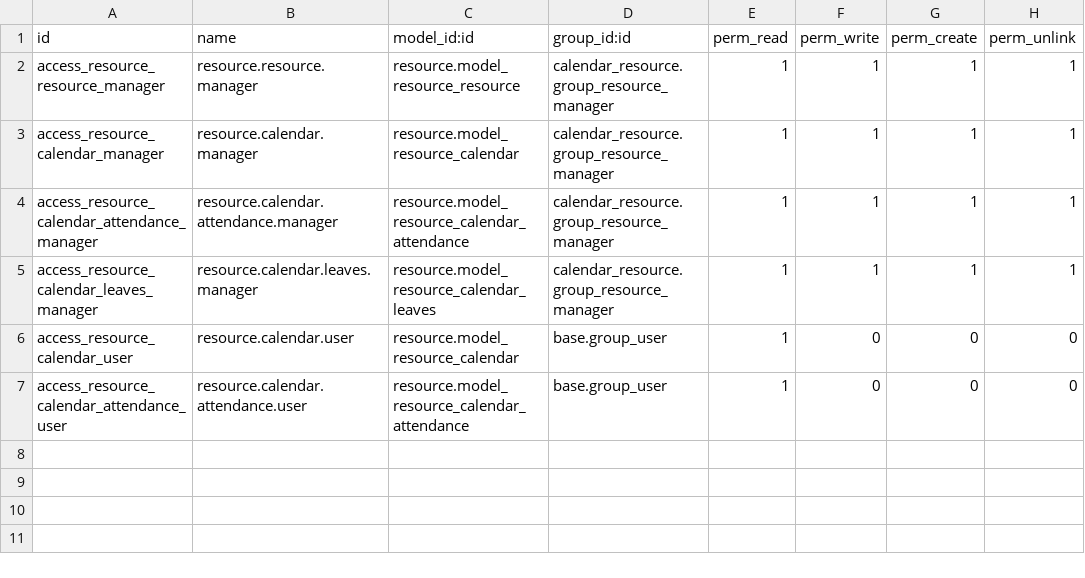
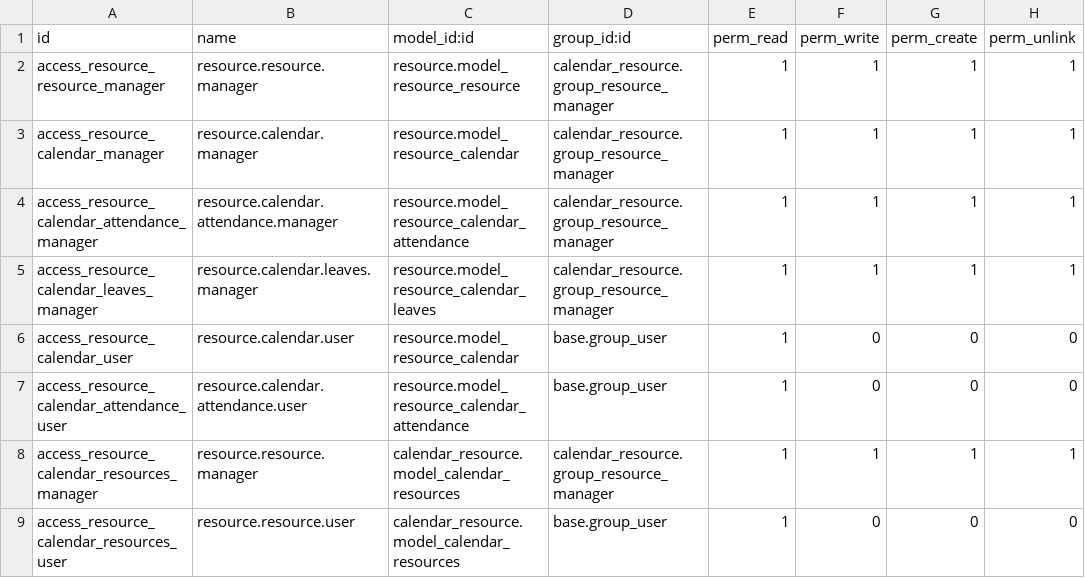
Before and after one commit to OCA/calendar, a CSV file: calendar_resource/security/ir.model.access.csv, drawn as a sheet.

Commit message:
[MIG] calendar_resource: Migration to 12.0

```diff
--- a/calendar_resource/security/ir.model.access.csv
+++ b/calendar_resource/security/ir.model.access.csv
@@ -7 +7,3 @@ access_resource_calendar_user,resource.calendar.user,resource.model_resource_cal
 access_resource_calendar_attendance_user,resource.calendar.attendance.user,resource.model_resource_calendar_attendance,base.group_user,1,0,0,0
+access_resource_calendar_resources_manager,resource.resource.manager,calendar_resource.model_calendar_resources,calendar_resource.group_resource_manager,1,1,1,1
+access_resource_calendar_resources_user,resource.resource.user,calendar_resource.model_calendar_resources,base.group_user,1,0,0,0
```
Also changed, not shown: 15 other files.
